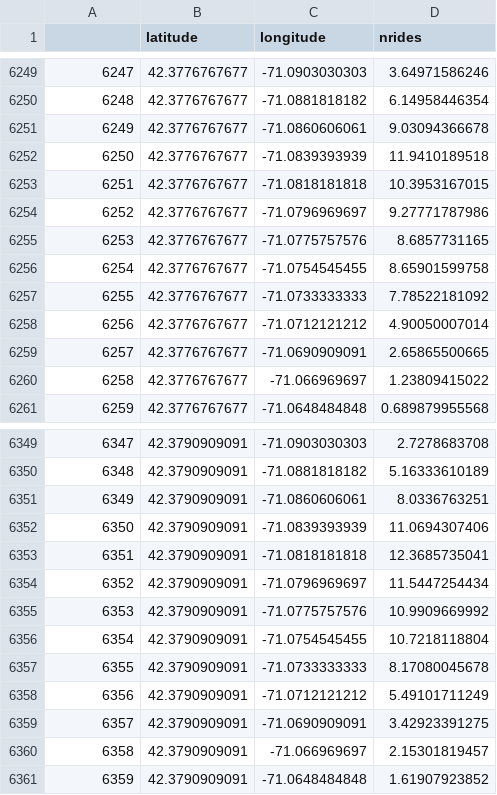
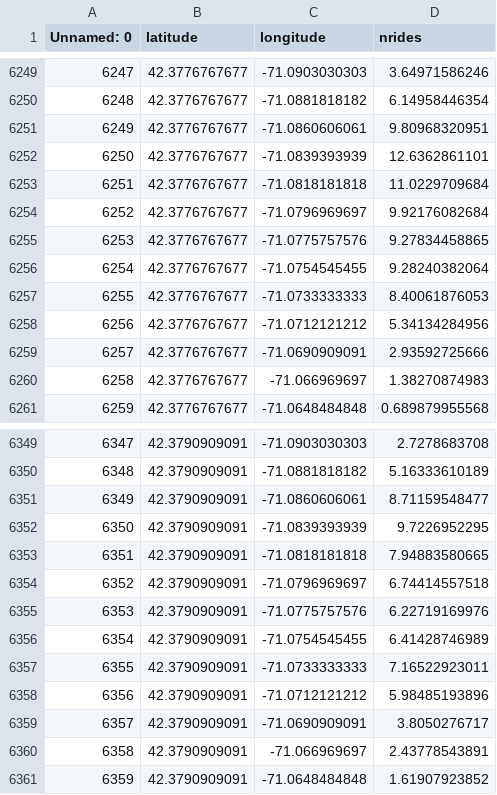
Before and after one commit to sbussmann/insight-bikeshare, a CSV file: Data/Boston/growing/nridesmap.csv, drawn as a sheet; only a part is shown, gaps mark what is left out; the diff covers the shown part only.

```diff
--- a/Data/Boston/growing/nridesmap.csv
+++ b/Data/Boston/growing/nridesmap.csv
@@ -1 +1 @@
-,latitude,longitude,nrides
+Unnamed: 0,latitude,longitude,nrides
@@ -6250,12 +6250,12 @@
 6248,42.3776767677,-71.0881818182,6.14958446354
-6249,42.3776767677,-71.0860606061,9.03094366678
-6250,42.3776767677,-71.0839393939,11.9410189518
-6251,42.3776767677,-71.0818181818,10.3953167015
-6252,42.3776767677,-71.0796969697,9.27771787986
-6253,42.3776767677,-71.0775757576,8.6857731165
-6254,42.3776767677,-71.0754545455,8.65901599758
-6255,42.3776767677,-71.0733333333,7.78522181092
-6256,42.3776767677,-71.0712121212,4.90050007014
-6257,42.3776767677,-71.0690909091,2.65865500665
-6258,42.3776767677,-71.066969697,1.23809415022
+6249,42.3776767677,-71.0860606061,9.80968320951
+6250,42.3776767677,-71.0839393939,12.6362861101
+6251,42.3776767677,-71.0818181818,11.0229709684
+6252,42.3776767677,-71.0796969697,9.92176082684
+6253,42.3776767677,-71.0775757576,9.27834458865
+6254,42.3776767677,-71.0754545455,9.28240382064
+6255,42.3776767677,-71.0733333333,8.40061876053
+6256,42.3776767677,-71.0712121212,5.34134284956
+6257,42.3776767677,-71.0690909091,2.93592725666
+6258,42.3776767677,-71.066969697,1.38270874983
 6259,42.3776767677,-71.0648484848,0.689879955568
@@ -6350,12 +6350,12 @@
 6348,42.3790909091,-71.0881818182,5.16333610189
-6349,42.3790909091,-71.0860606061,8.0336763251
-6350,42.3790909091,-71.0839393939,11.0694307406
-6351,42.3790909091,-71.0818181818,12.3685735041
-6352,42.3790909091,-71.0796969697,11.5447254434
-6353,42.3790909091,-71.0775757576,10.9909669992
-6354,42.3790909091,-71.0754545455,10.7218118804
-6355,42.3790909091,-71.0733333333,8.17080045678
-6356,42.3790909091,-71.0712121212,5.49101711249
-6357,42.3790909091,-71.0690909091,3.42923391275
-6358,42.3790909091,-71.066969697,2.15301819457
+6349,42.3790909091,-71.0860606061,8.71159548477
+6350,42.3790909091,-71.0839393939,9.7226952295
+6351,42.3790909091,-71.0818181818,7.94883580665
+6352,42.3790909091,-71.0796969697,6.74414557518
+6353,42.3790909091,-71.0775757576,6.22719169976
+6354,42.3790909091,-71.0754545455,6.41428746989
+6355,42.3790909091,-71.0733333333,7.16522923011
+6356,42.3790909091,-71.0712121212,5.98485193896
+6357,42.3790909091,-71.0690909091,3.8050276717
+6358,42.3790909091,-71.066969697,2.43778543891
 6359,42.3790909091,-71.0648484848,1.61907923852
```
Also changed, not shown: 90 edited cells elsewhere in this file, Data/Boston/growing/Features.csv, Data/Boston/growing/Station.csv, 11 other files.
